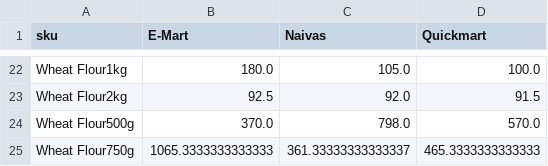
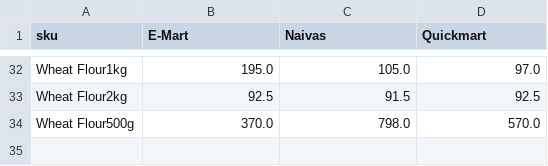
Before and after one commit to odawadavid/Webscraping, a CSV file: data/analytics/price_per_unit_pivot.csv, drawn as a sheet; only a part is shown, gaps mark what is left out; removed rows and columns are numbered as before the commit, all else as after; the diff covers the shown part only; the diff names each change by its address in the sheet, - before the commit and + after, or states it on an @@ line.

```diff
--- a/data/analytics/price_per_unit_pivot.csv
+++ b/data/analytics/price_per_unit_pivot.csv
-B32 (E-Mart): 180.0
+B32 (E-Mart): 195.0
-D32 (Quickmart): 100.0
+D32 (Quickmart): 97.0
-C33 (Naivas): 92.0
+C33 (Naivas): 91.5
-D33 (Quickmart): 91.5
+D33 (Quickmart): 92.5
-row 25: Wheat Flour750g | 1065.3333333333333 | 361.33333333333337 | 465.3333333333333
```
Also changed, not shown: 10 added rows and 16 edited cells elsewhere in this file, data/raw/quickmart.csv, 5 other files.
